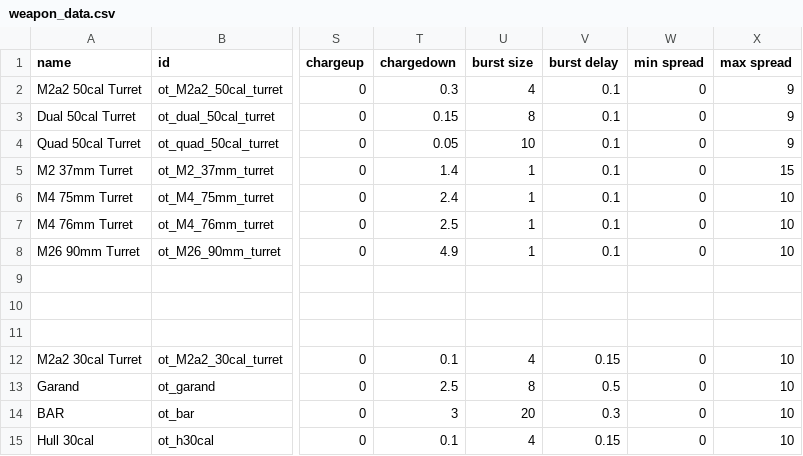
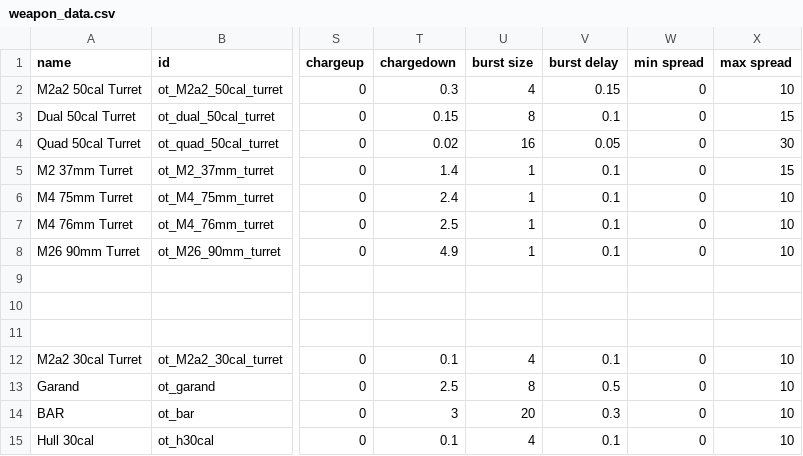
Before and after one commit to OfflcerSam/TankSector, a CSV file: data/weapons/weapon_data.csv, drawn as a sheet; only a part is shown, gaps mark what is left out; the diff names each change by its address in the sheet, - before the commit and + after, or states it on an @@ line.

```diff
--- a/data/weapons/weapon_data.csv
+++ b/data/weapons/weapon_data.csv
-V2 (burst delay): 0.1
+V2 (burst delay): 0.15
-X2 (max spread): 9
+X2 (max spread): 10
-X3 (max spread): 9
+X3 (max spread): 15
-T4 (chargedown): 0.05
+T4 (chargedown): 0.02
-U4 (burst size): 10
+U4 (burst size): 16
-V4 (burst delay): 0.1
+V4 (burst delay): 0.05
-X4 (max spread): 9
+X4 (max spread): 30
-V12 (burst delay): 0.15
+V12 (burst delay): 0.1
-V15 (burst delay): 0.15
+V15 (burst delay): 0.1
```
Also changed, not shown: data/hulls/ship_data.csv, data/strings/descriptions.csv, 6 other files.
